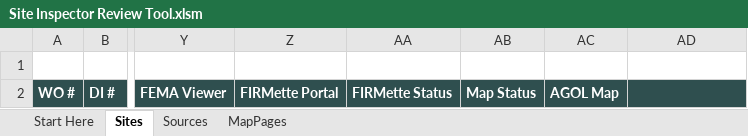
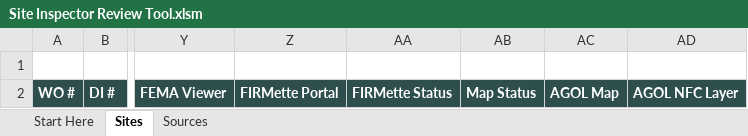
Before and after one commit to calebpaulsmith/RoadReviewer, an Excel workbook: Site Inspector Review Tool.xlsm, sheet Sites, drawn as a sheet; only a part is shown, gaps mark what is left out; values as stored, in another font and other column widths than the file's, no borders; charts and pictures and conditional formats not drawn; the diff names each change by its address in the sheet, - before the commit and + after, or states it on an @@ line.

```diff
--- a/Site Inspector Review Tool.xlsm (sheet Sites)
+++ b/Site Inspector Review Tool.xlsm (sheet Sites)
-sheet tab: MapPages
-AD2: (empty)
+AD2: AGOL NFC Layer
```
Also changed, not shown: sheet Start Here, sheet Sources, charts or pictures, RoadReviewer.xlsm, 10 other files.
